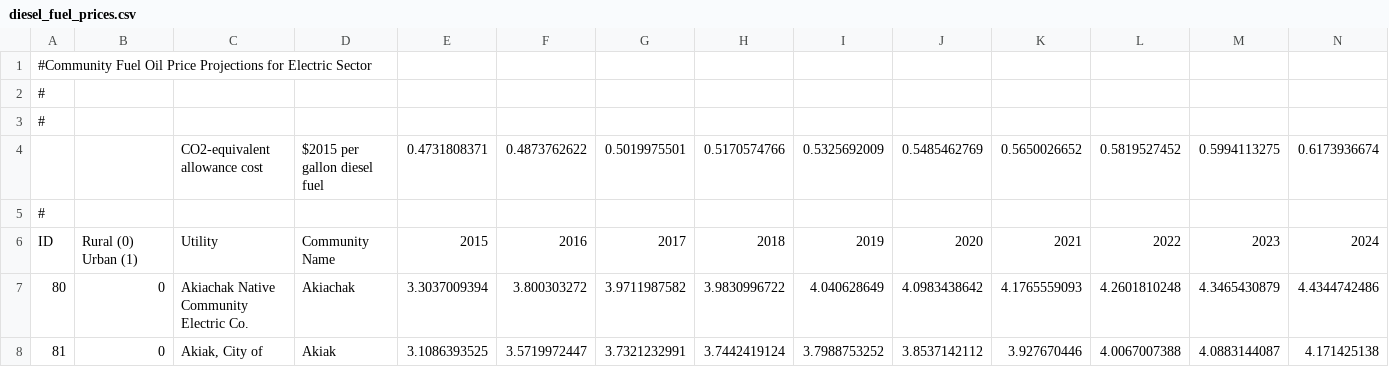
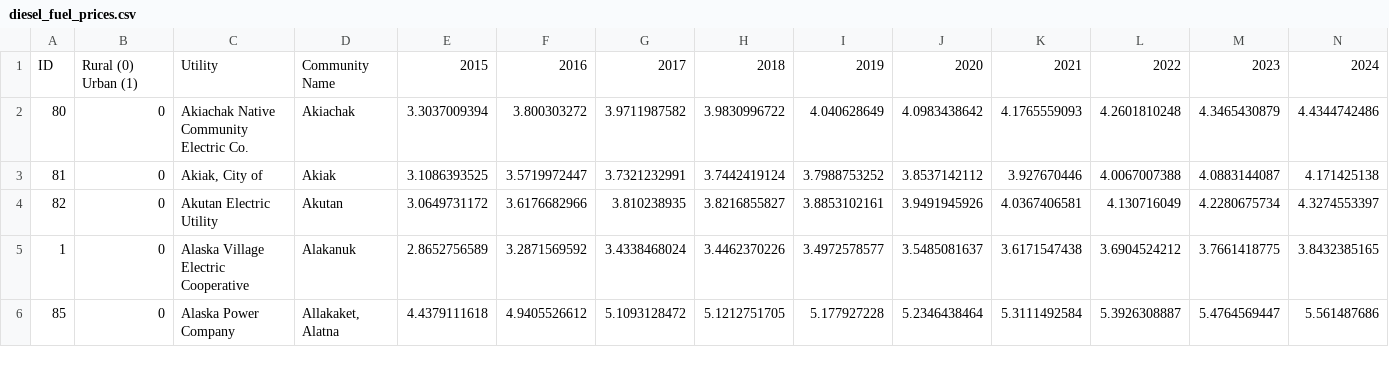
Before and after one commit to gina-alaska/alaska_affordable_energy_model-data, a CSV file: diesel_fuel_prices.csv, drawn as a sheet; only a part is shown; the shorter side is filled out with more unchanged rows; removed rows and columns are numbered as before the commit, all else as after; rows hold the shown columns only; ↵ is a line break in a cell; the diff names each change by its address in the sheet, - before the commit and + after, or states it on an @@ line.

```diff
--- a/diesel_fuel_prices.csv
+++ b/diesel_fuel_prices.csv
-row 1: #Community Fuel Oil Price Projections for Electric Sector
-row 2: #
-row 3: #
-row 4:  |  | CO2-equivalent allowance cost | $2015 per gallon diesel fuel | 0.4731808371 | 0.4873762622 | 0.5019975501 | 0.5170574766 | 0.5325692009 | 0.5485462769 | 0.5650026652 | 0.5819527452 | 0.5994113275 | 0.6173936674
-row 5: #
-B1: Rural (0) ↵ Urban (1)
+B1: Rural (0) Urban (1)
```
Also changed, not shown: 1 other file.
